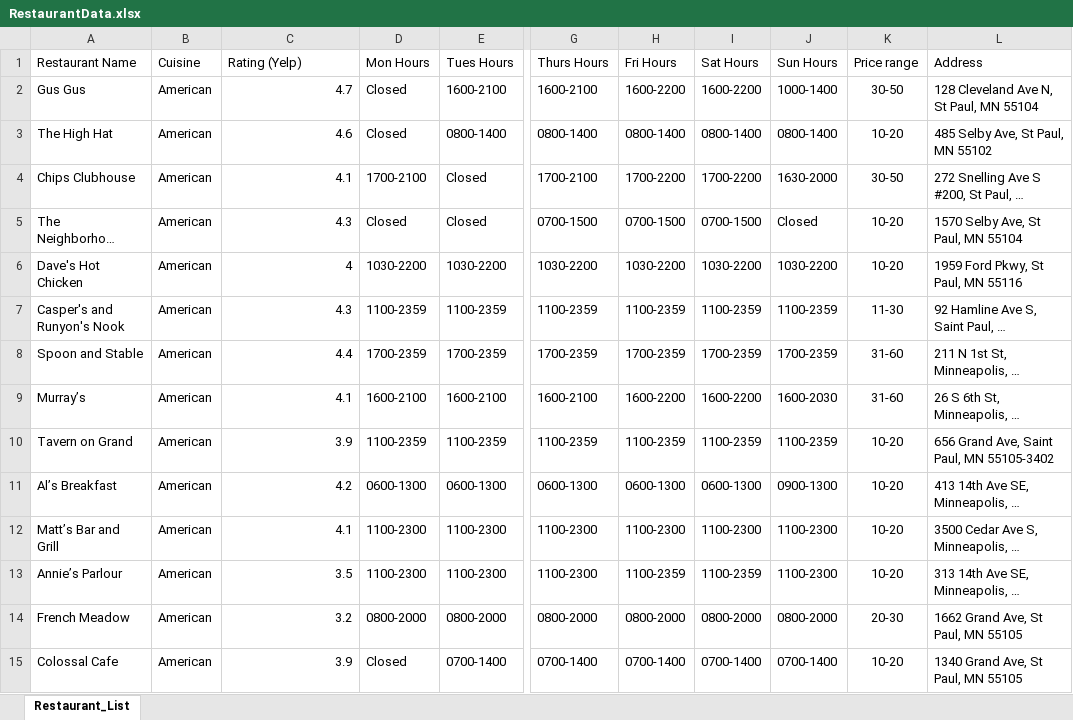
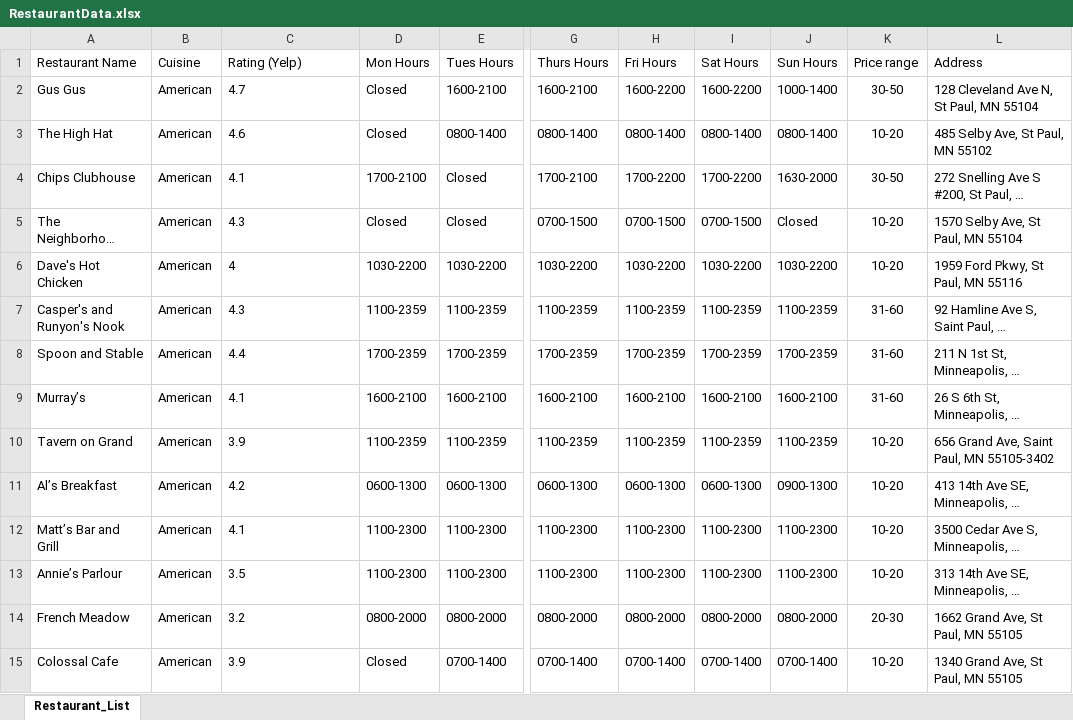
Before and after one commit to mac-comp127-s24-alhashim/project-oscar_jonah, an Excel workbook: res/RestaurantData.xlsx, sheet Restaurant_List, drawn as a sheet; only a part is shown, gaps mark what is left out; long unchanged cells end in …; values as stored, in another font and other column widths than the file's, no borders; charts and pictures not drawn; the diff covers the shown part only; the diff names each change by its address in the sheet, - before the commit and + after, or states it on an @@ line.

Commit message:
Updated SpreadSheetReader
Implemented getInfo() and getHours() to retrieve relevant restaurant data from the spreadsheet.

```diff
--- a/res/RestaurantData.xlsx (sheet Restaurant_List)
+++ b/res/RestaurantData.xlsx (sheet Restaurant_List)
-C2:C15 alignment: right
+C2:C15 alignment: left
-K7 (Price range): 11-30
+K7 (Price range): 31-60
-H9 (Fri Hours): 1600-2200
+H9 (Fri Hours): 1600-2100
-I9 (Sat Hours): 1600-2200
+I9 (Sat Hours): 1600-2100
-J9 (Sun Hours): 1600-2030
+J9 (Sun Hours): 1600-2100
-H13 (Fri Hours): 1100-2359
+H13 (Fri Hours): 1100-2300
-I13 (Sat Hours): 1100-2359
+I13 (Sat Hours): 1100-2300
```
Also changed, not shown: 17 edited cells and cell formats elsewhere in this sheet, charts or pictures, 1 other file.
